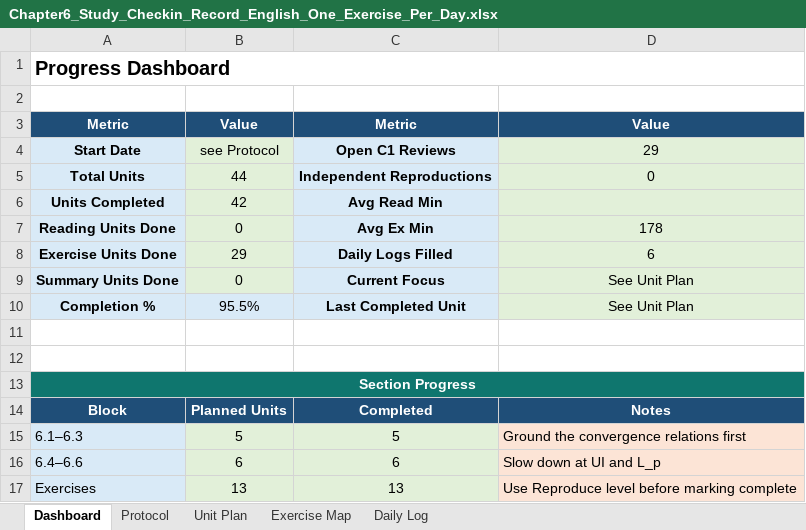
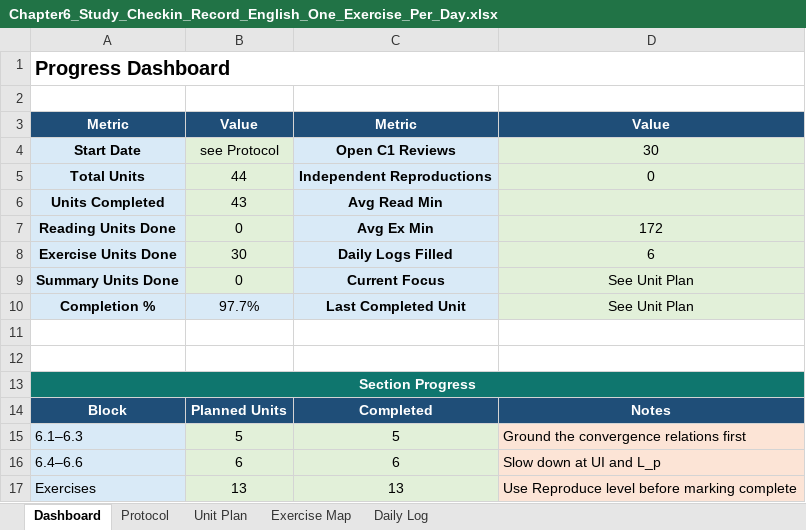
Before and after one commit to Archimondstat/resnick-notes, an Excel workbook: Chapter6_Study_Checkin_Record_English_One_Exercise_Per_Day.xlsx, sheet Dashboard, drawn as a sheet; values as stored, in another font and other column widths than the file's, no borders; the diff names each change by its address in the sheet, - before the commit and + after, or states it on an @@ line.

Commit message:
Chap 6, Ex 32, finished all exercises!

```diff
--- a/Chapter6_Study_Checkin_Record_English_One_Exercise_Per_Day.xlsx (sheet Dashboard)
+++ b/Chapter6_Study_Checkin_Record_English_One_Exercise_Per_Day.xlsx (sheet Dashboard)
-D4: 29
+D4: 30
-B6: 42
+B6: 43
-D7: 178
+D7: 172
-B8: 29
+B8: 30
-B10: 95.5%
+B10: 97.7%
```
Also changed, not shown: sheet Unit Plan, 4 other files.
